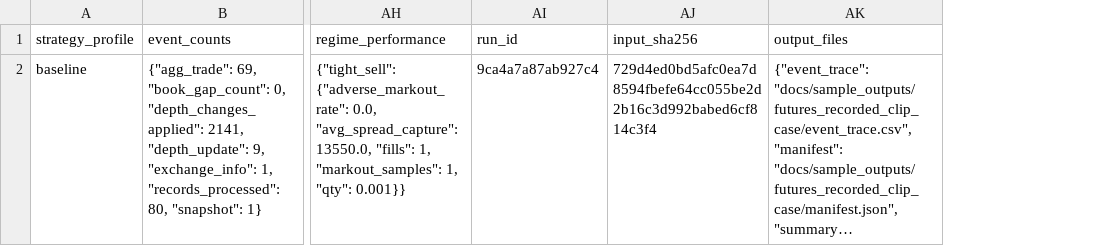
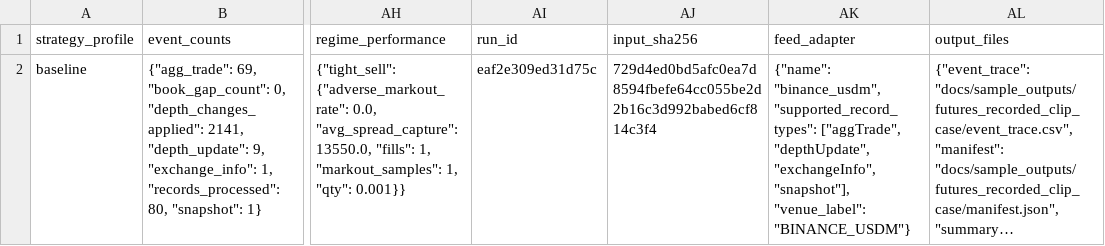
Before and after one commit to gobrienHFT/lob_sim, a CSV file: docs/sample_outputs/futures_recorded_clip_case/summary.csv, drawn as a sheet; only a part is shown, gaps mark what is left out; long unchanged cells end in …; the diff names each change by its address in the sheet, - before the commit and + after, or states it on an @@ line.

Commit message:
Refresh recorded clip feed adapter artifacts

```diff
--- a/docs/sample_outputs/futures_recorded_clip_case/summary.csv
+++ b/docs/sample_outputs/futures_recorded_clip_case/summary.csv
+column AK (feed_adapter), row 2: {"name": "binance_usdm", "supported_record_types": ["aggTrade", "depthUpdate", "exchangeInfo", "snapshot"], "venue_label": "BINANCE_USDM"}
-AI2 (run_id): 9ca4a7a87ab927c4
+AI2 (run_id): eaf2e309ed31d75c
```
Also changed, not shown: 2 other files.
